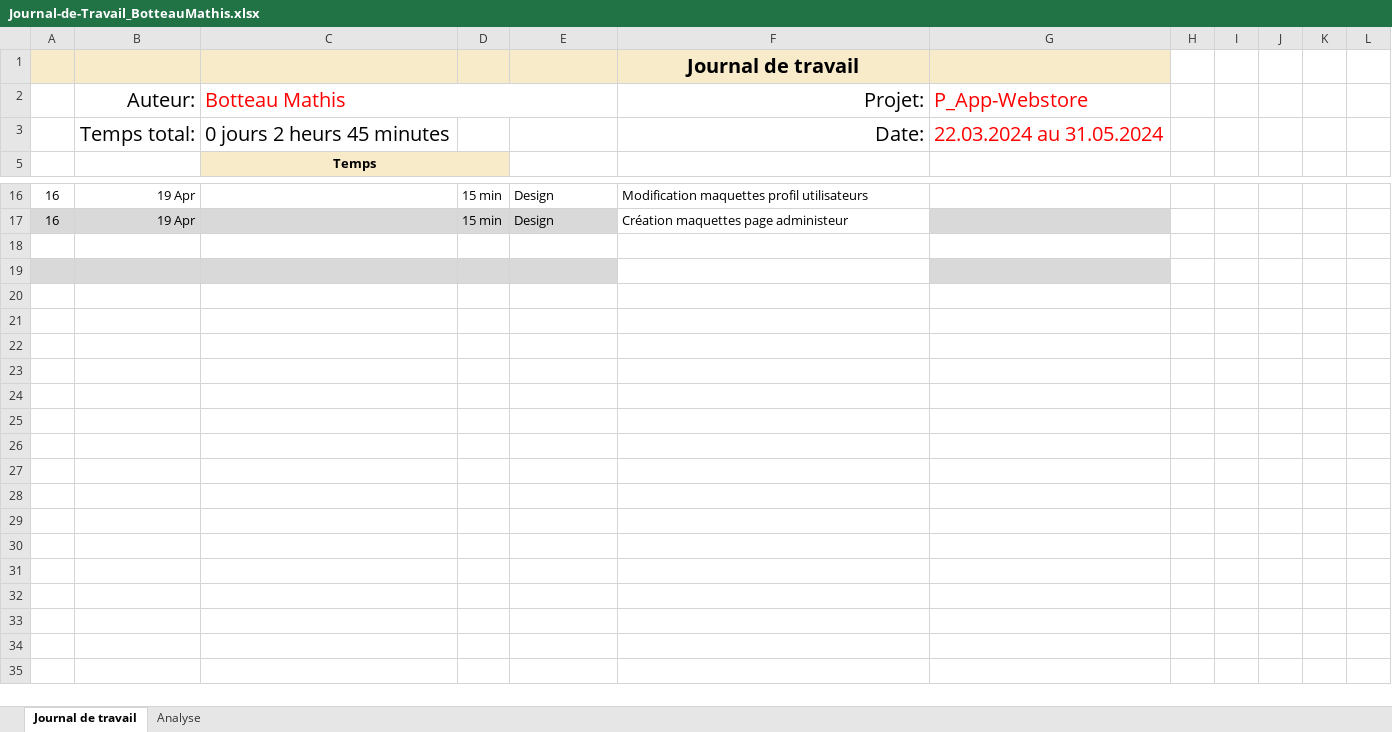
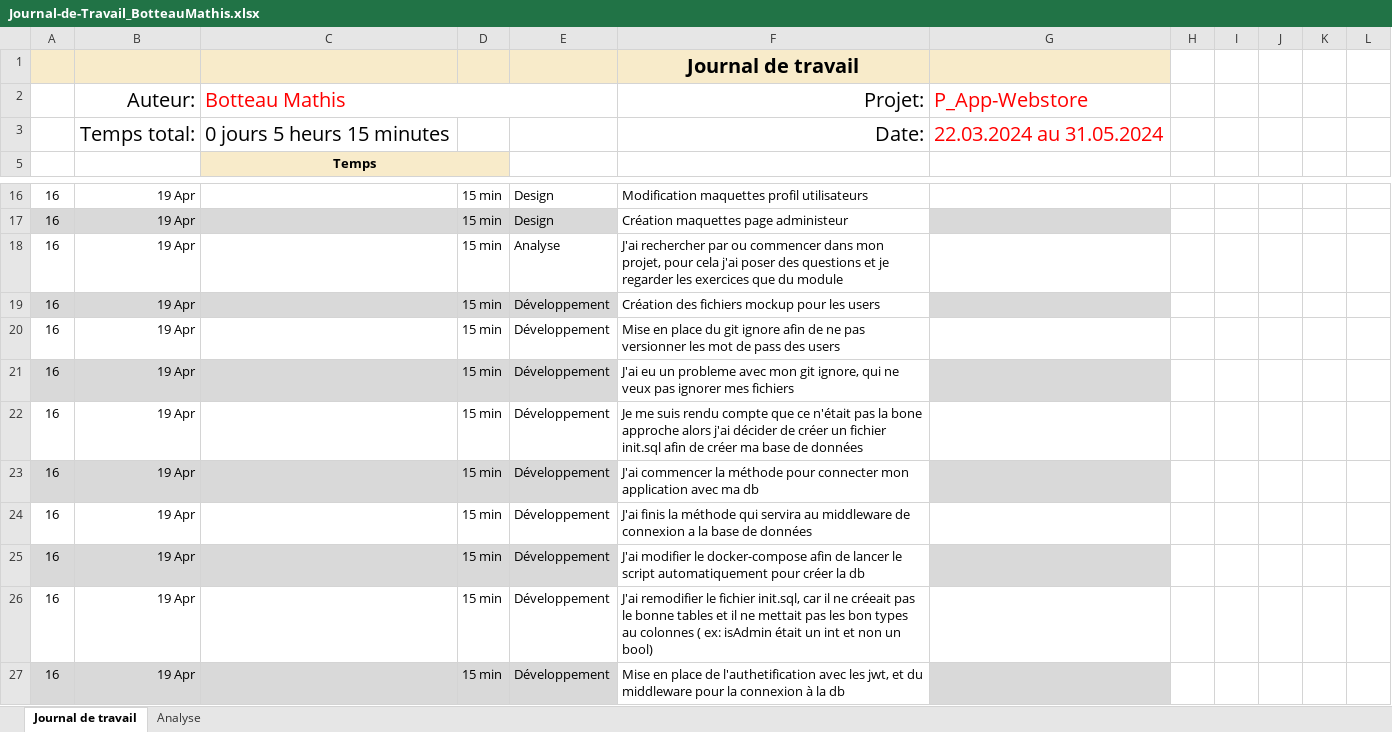
Before and after one commit to Froglaprod/P_App-Webstore, an Excel workbook: Documents/Journal-de-Travail_BotteauMathis.xlsx, sheet Journal de travail, drawn as a sheet; only a part is shown, gaps mark what is left out; values as stored, in another font and other column widths than the file's, no borders; conditional formats and table styles not drawn; the diff names each change by its address in the sheet, - before the commit and + after, or states it on an @@ line.

Commit message:
Creation db avec docker, midleware pour connexion db

```diff
--- a/Documents/Journal-de-Travail_BotteauMathis.xlsx (sheet Journal de travail)
+++ b/Documents/Journal-de-Travail_BotteauMathis.xlsx (sheet Journal de travail)
-C3 (Botteau Mathis): 0 jours 2 heurs 45 minutes
+C3 (Botteau Mathis): 0 jours 5 heurs 15 minutes
-row 18: (empty)
+row 18: 16 | 19 Apr |  | 15 min | Analyse | J'ai rechercher par ou commencer dans mon projet, pour cela j'ai poser des questions et je regarder les exercices que du module
-row 19: (empty)
+row 19: 16 | 19 Apr |  | 15 min | Développement | Création des fichiers mockup pour les users
+row 20: 16 | 19 Apr |  | 15 min | Développement | Mise en place du git ignore afin de ne pas versionner les mot de pass des users
+row 21: 16 | 19 Apr |  | 15 min | Développement | J'ai eu un probleme avec mon git ignore, qui ne veux pas ignorer mes fichiers
+row 22: 16 | 19 Apr |  | 15 min | Développement | Je me suis rendu compte que ce n'était pas la bone approche alors j'ai décider de créer un fichier init.sql afin de créer ma base de données
+row 23: 16 | 19 Apr |  | 15 min | Développement | J'ai commencer la méthode pour connecter mon application avec ma db
+row 24: 16 | 19 Apr |  | 15 min | Développement | J'ai finis la méthode qui servira au middleware de connexion a la base de données
+row 25: 16 | 19 Apr |  | 15 min | Développement | J'ai modifier le docker-compose afin de lancer le script automatiquement pour créer la db
+row 26: 16 | 19 Apr |  | 15 min | Développement | J'ai remodifier le fichier init.sql, car il ne créeait pas le bonne tables et il ne mettait pas les bon types au colonnes ( ex: isAdmin était un int et non un bool)
+row 27: 16 | 19 Apr |  | 15 min | Développement | Mise en place de l'authetification avec les jwt, et du middleware pour la connexion à la db
```
Also changed, not shown: sheet Analyse, hidden cells, charts or pictures, 6 other files.
